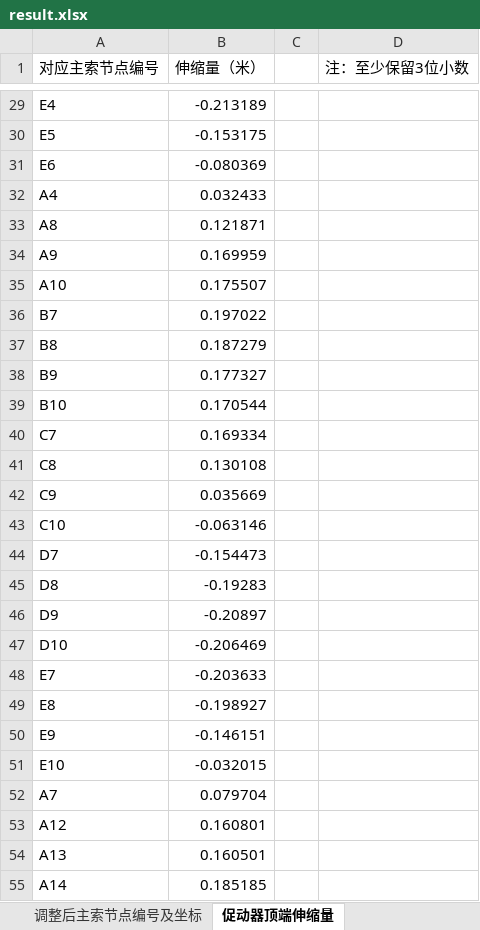
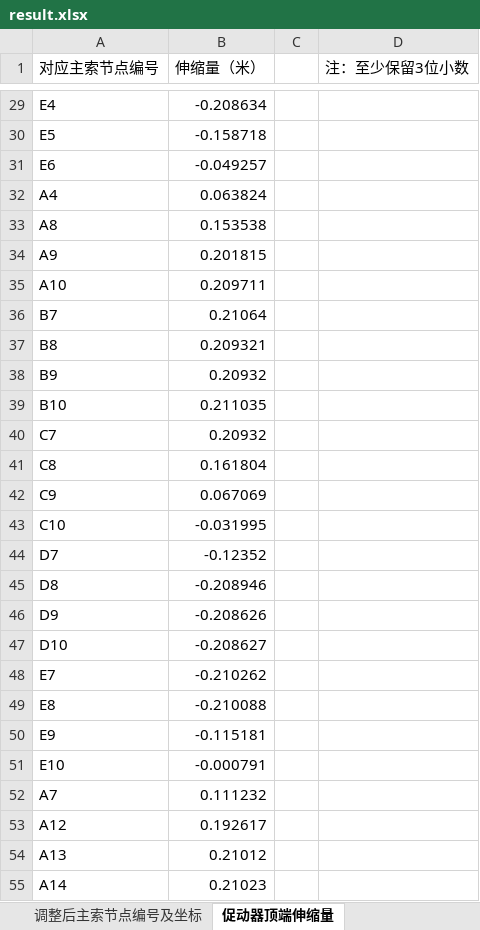
Before and after one commit to Eitherwoods/FAST, an Excel workbook: vibecoding/result.xlsx, sheet 促动器顶端伸缩量, drawn as a sheet; only a part is shown, gaps mark what is left out; values as stored, in another font and other column widths than the file's, no borders; the diff covers the shown part only; the diff names each change by its address in the sheet, - before the commit and + after, or states it on an @@ line.

```diff
--- a/vibecoding/result.xlsx (sheet 促动器顶端伸缩量)
+++ b/vibecoding/result.xlsx (sheet 促动器顶端伸缩量)
-B29 (伸缩量（米）): -0.213189
+B29 (伸缩量（米）): -0.208634
-B30 (伸缩量（米）): -0.153175
+B30 (伸缩量（米）): -0.158718
-B31 (伸缩量（米）): -0.080369
+B31 (伸缩量（米）): -0.049257
-B32 (伸缩量（米）): 0.032433
+B32 (伸缩量（米）): 0.063824
-B33 (伸缩量（米）): 0.121871
+B33 (伸缩量（米）): 0.153538
-B34 (伸缩量（米）): 0.169959
+B34 (伸缩量（米）): 0.201815
-B35 (伸缩量（米）): 0.175507
+B35 (伸缩量（米）): 0.209711
-B36 (伸缩量（米）): 0.197022
+B36 (伸缩量（米）): 0.21064
-B37 (伸缩量（米）): 0.187279
+B37 (伸缩量（米）): 0.209321
-B38 (伸缩量（米）): 0.177327
+B38 (伸缩量（米）): 0.20932
-B39 (伸缩量（米）): 0.170544
+B39 (伸缩量（米）): 0.211035
-B40 (伸缩量（米）): 0.169334
+B40 (伸缩量（米）): 0.20932
-B41 (伸缩量（米）): 0.130108
+B41 (伸缩量（米）): 0.161804
-B42 (伸缩量（米）): 0.035669
+B42 (伸缩量（米）): 0.067069
-B43 (伸缩量（米）): -0.063146
+B43 (伸缩量（米）): -0.031995
-B44 (伸缩量（米）): -0.154473
+B44 (伸缩量（米）): -0.12352
-B45 (伸缩量（米）): -0.19283
+B45 (伸缩量（米）): -0.208946
-B46 (伸缩量（米）): -0.20897
+B46 (伸缩量（米）): -0.208626
-B47 (伸缩量（米）): -0.206469
+B47 (伸缩量（米）): -0.208627
-B48 (伸缩量（米）): -0.203633
+B48 (伸缩量（米）): -0.210262
-B49 (伸缩量（米）): -0.198927
+B49 (伸缩量（米）): -0.210088
-B50 (伸缩量（米）): -0.146151
+B50 (伸缩量（米）): -0.115181
-B51 (伸缩量（米）): -0.032015
+B51 (伸缩量（米）): -0.000791
-B52 (伸缩量（米）): 0.079704
+B52 (伸缩量（米）): 0.111232
-B53 (伸缩量（米）): 0.160801
+B53 (伸缩量（米）): 0.192617
-B54 (伸缩量（米）): 0.160501
+B54 (伸缩量（米）): 0.21012
-B55 (伸缩量（米）): 0.185185
+B55 (伸缩量（米）): 0.21023
```
Also changed, not shown: 665 edited cells elsewhere in this sheet, sheet 调整后主索节点编号及坐标, sheet 理想抛物面顶点坐标, 19 other files.
